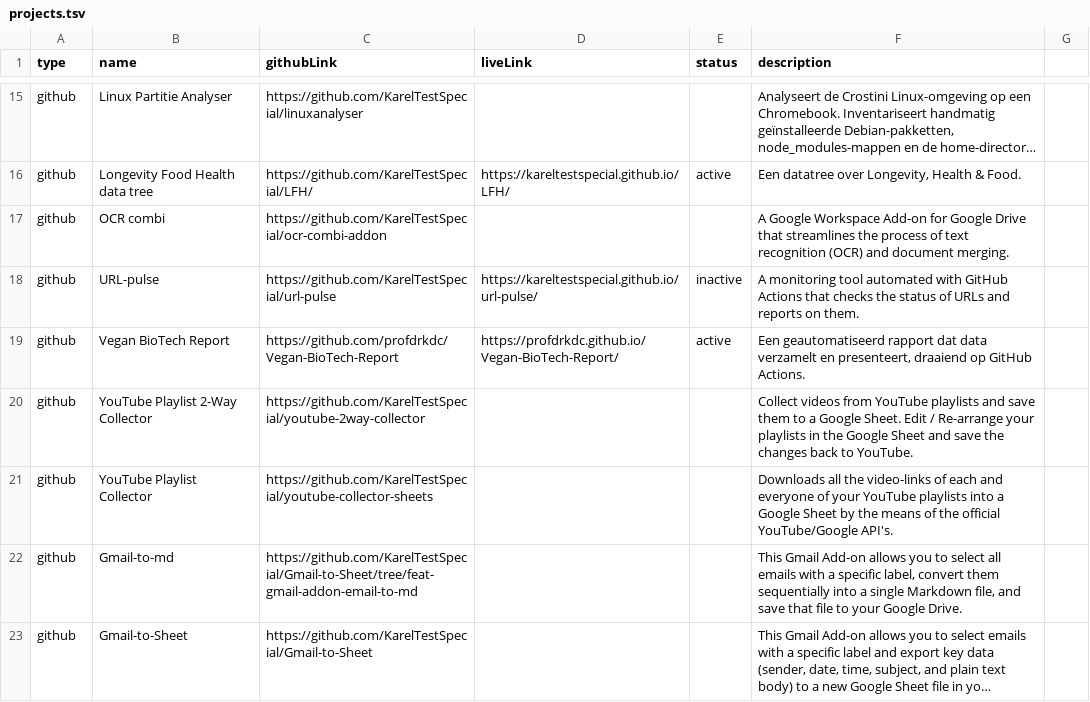
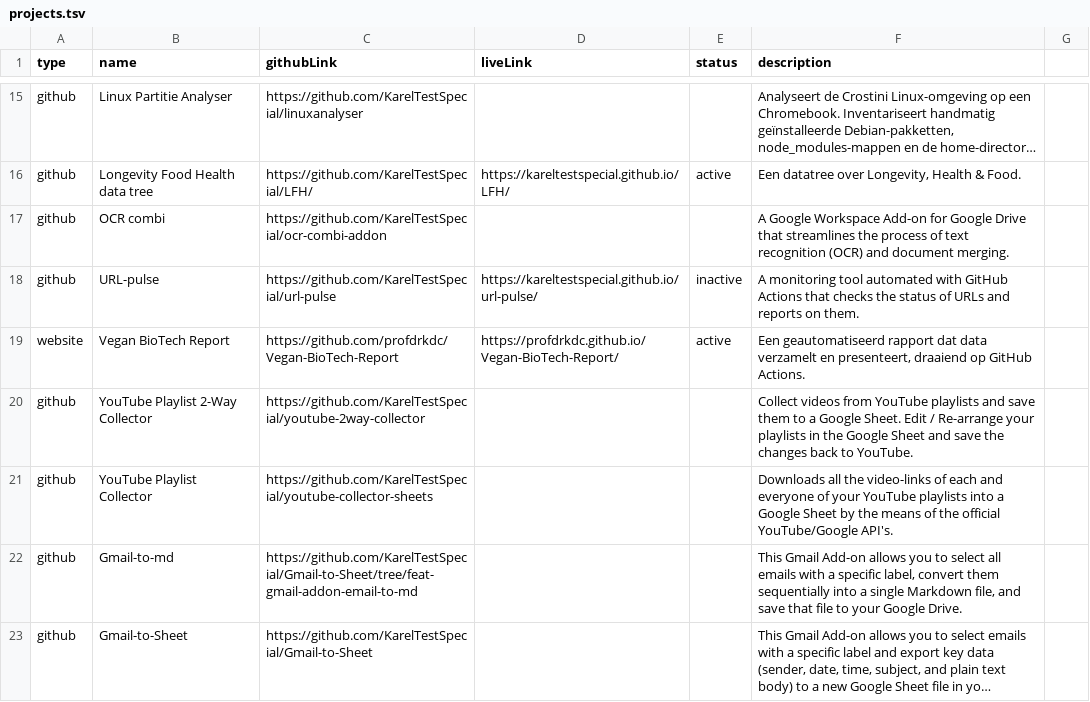
Before and after one commit to KarelTestSpecial/portfolio, a TSV file: projects/projects.tsv, drawn as a sheet; only a part is shown, gaps mark what is left out; long unchanged cells end in ….

Commit message:
fix type: Vegan BioTech Report van github naar website

```diff
--- a/projects/projects.tsv
+++ b/projects/projects.tsv
@@ -18,3 +18,3 @@ github	OCR combi	https://github.com/KarelTestSpecial/ocr-combi-addon			A Google
 github	URL-pulse	https://github.com/KarelTestSpecial/url-pulse	https://kareltestspecial.github.io/url-pulse/	inactive	A monitoring tool automated with GitHub Actions that checks the status of URLs and reports on them. 	
-github	Vegan BioTech Report	https://github.com/profdrkdc/Vegan-BioTech-Report	https://profdrkdc.github.io/Vegan-BioTech-Report/	active	Een geautomatiseerd rapport dat data verzamelt en presenteert, draaiend op GitHub Actions.	
+website	Vegan BioTech Report	https://github.com/profdrkdc/Vegan-BioTech-Report	https://profdrkdc.github.io/Vegan-BioTech-Report/	active	Een geautomatiseerd rapport dat data verzamelt en presenteert, draaiend op GitHub Actions.	
 github	YouTube Playlist 2-Way Collector	https://github.com/KarelTestSpecial/youtube-2way-collector			Collect videos from YouTube playlists and save them to a Google Sheet. Edit / Re-arrange your playlists in the Google Sheet and save the changes back to YouTube.	
```
